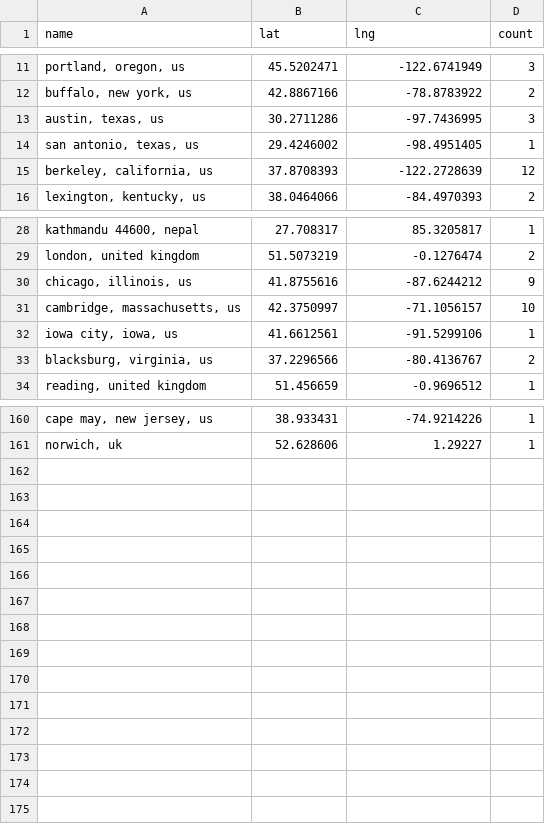
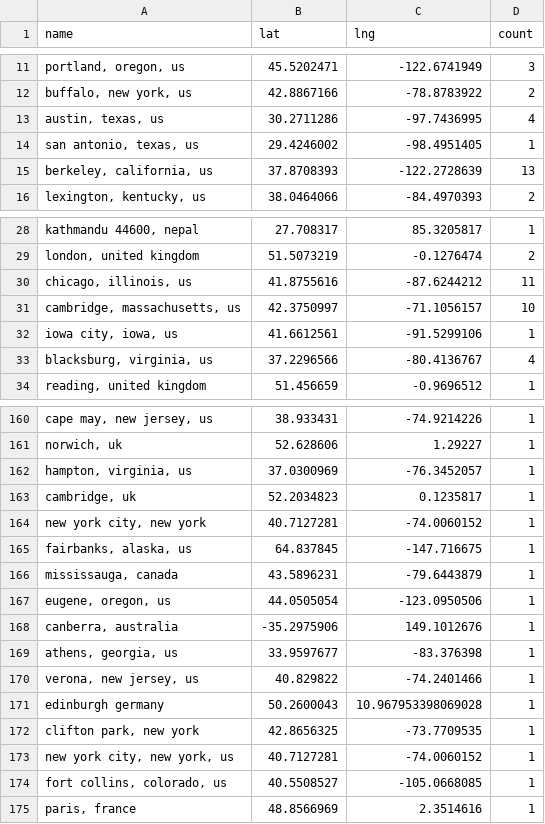
Before and after one commit to USRSE/usrse-map, a CSV file: _data/locations.csv, drawn as a sheet; only a part is shown, gaps mark what is left out; the diff covers the shown part only; the diff names each change by its address in the sheet, - before the commit and + after, or states it on an @@ line.

```diff
--- a/_data/locations.csv
+++ b/_data/locations.csv
-D13 (count): 3
+D13 (count): 4
-D15 (count): 12
+D15 (count): 13
-D30 (count): 9
+D30 (count): 11
-D33 (count): 2
+D33 (count): 4
+row 162: hampton, virginia, us | 37.0300969 | -76.3452057 | 1
+row 163: cambridge, uk | 52.2034823 | 0.1235817 | 1
+row 164: new york city, new york | 40.7127281 | -74.0060152 | 1
+row 165: fairbanks, alaska, us | 64.837845 | -147.716675 | 1
+row 166: mississauga, canada | 43.5896231 | -79.6443879 | 1
+row 167: eugene, oregon, us | 44.0505054 | -123.0950506 | 1
+row 168: canberra, australia | -35.2975906 | 149.1012676 | 1
+row 169: athens, georgia, us | 33.9597677 | -83.376398 | 1
+row 170: verona, new jersey, us | 40.829822 | -74.2401466 | 1
+row 171: edinburgh germany | 50.2600043 | 10.967953398069028 | 1
+row 172: clifton park, new york | 42.8656325 | -73.7709535 | 1
+row 173: new york city, new york, us | 40.7127281 | -74.0060152 | 1
+row 174: fort collins, colorado, us | 40.5508527 | -105.0668085 | 1
+row 175: paris, france | 48.8566969 | 2.3514616 | 1
```
Also changed, not shown: 7 edited cells elsewhere in this file.
